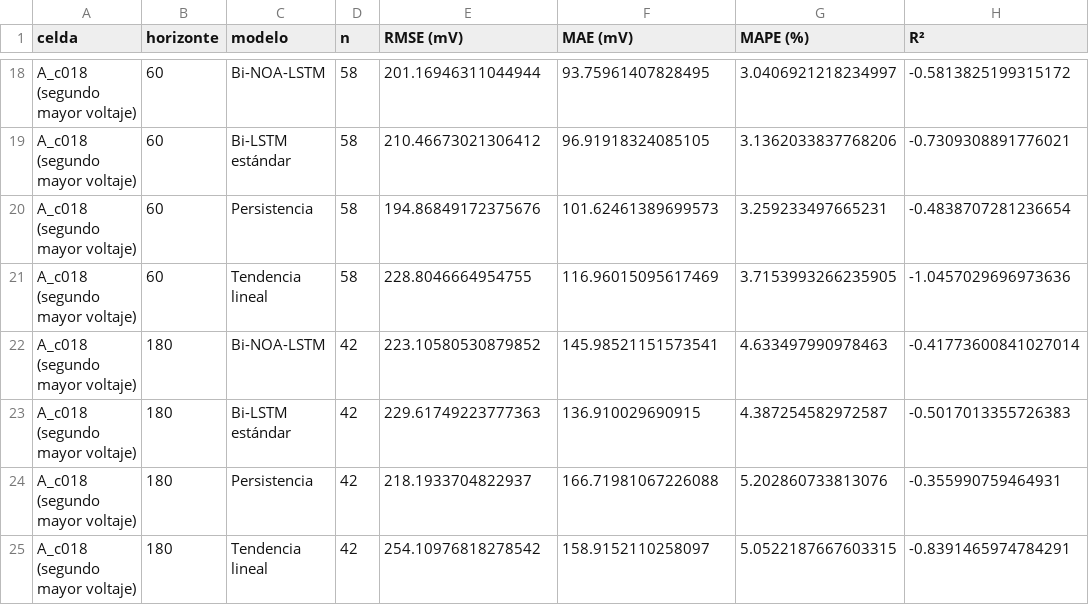
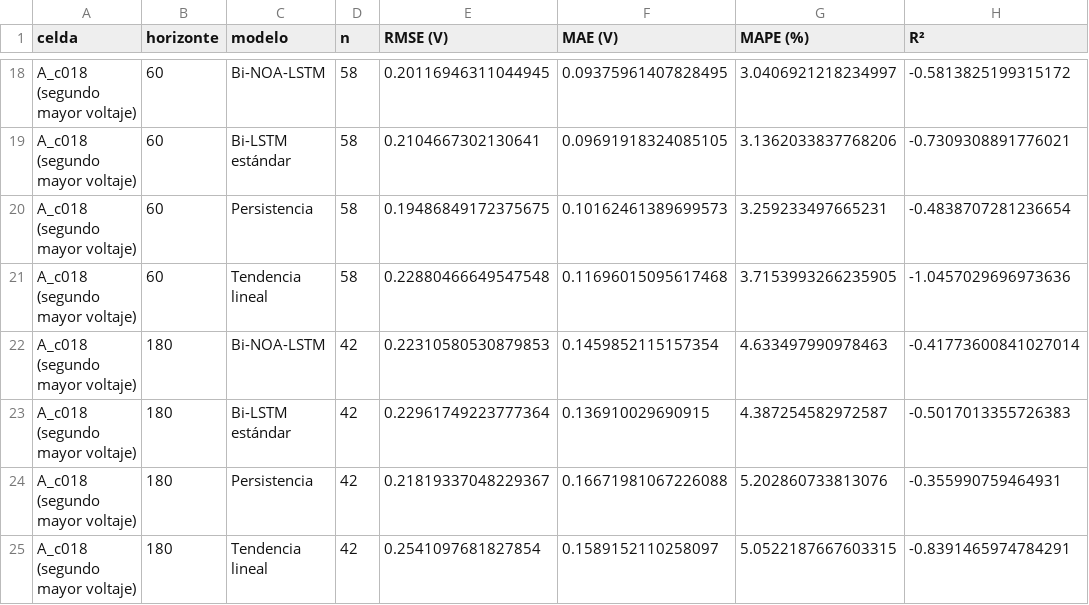
Before and after one commit to OscarGAV/Voltcast-PoC, a CSV file: reports/evaluacion/metricas_celdas_criticas.csv, drawn as a sheet; only a part is shown, gaps mark what is left out; the diff covers the shown part only; the diff names each change by its address in the sheet, - before the commit and + after, or states it on an @@ line.

```diff
--- a/reports/evaluacion/metricas_celdas_criticas.csv
+++ b/reports/evaluacion/metricas_celdas_criticas.csv
-E1: RMSE (mV)
+E1: RMSE (V)
-F1: MAE (mV)
+F1: MAE (V)
-E18 (RMSE (V)): 201.16946311044944
+E18 (RMSE (V)): 0.20116946311044945
-F18 (MAE (V)): 93.75961407828495
+F18 (MAE (V)): 0.09375961407828495
-E19 (RMSE (V)): 210.46673021306412
+E19 (RMSE (V)): 0.2104667302130641
-F19 (MAE (V)): 96.91918324085105
+F19 (MAE (V)): 0.09691918324085105
-E20 (RMSE (V)): 194.86849172375676
+E20 (RMSE (V)): 0.19486849172375675
-F20 (MAE (V)): 101.62461389699573
+F20 (MAE (V)): 0.10162461389699573
-E21 (RMSE (V)): 228.8046664954755
+E21 (RMSE (V)): 0.22880466649547548
-F21 (MAE (V)): 116.96015095617469
+F21 (MAE (V)): 0.11696015095617468
-E22 (RMSE (V)): 223.10580530879852
+E22 (RMSE (V)): 0.22310580530879853
-F22 (MAE (V)): 145.98521151573541
+F22 (MAE (V)): 0.1459852115157354
-E23 (RMSE (V)): 229.61749223777363
+E23 (RMSE (V)): 0.22961749223777364
-F23 (MAE (V)): 136.910029690915
+F23 (MAE (V)): 0.136910029690915
-E24 (RMSE (V)): 218.1933704822937
+E24 (RMSE (V)): 0.21819337048229367
-F24 (MAE (V)): 166.71981067226088
+F24 (MAE (V)): 0.16671981067226088
-E25 (RMSE (V)): 254.10976818278542
+E25 (RMSE (V)): 0.2541097681827854
-F25 (MAE (V)): 158.9152110258097
+F25 (MAE (V)): 0.1589152110258097
```
Also changed, not shown: 32 edited cells elsewhere in this file, reports/evaluacion/rmse_por_horizonte.csv, reports/metricas.csv, 5 other files.
